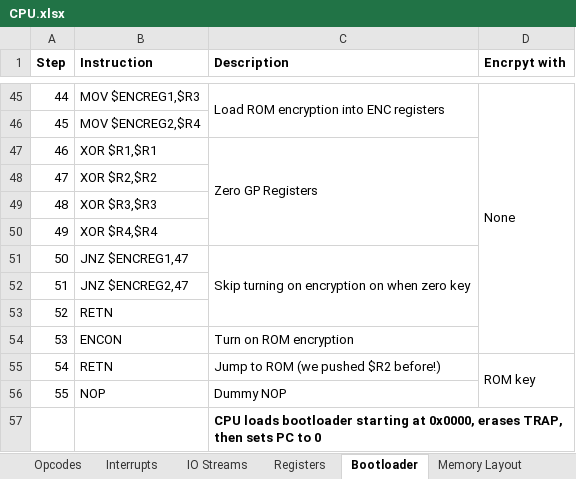
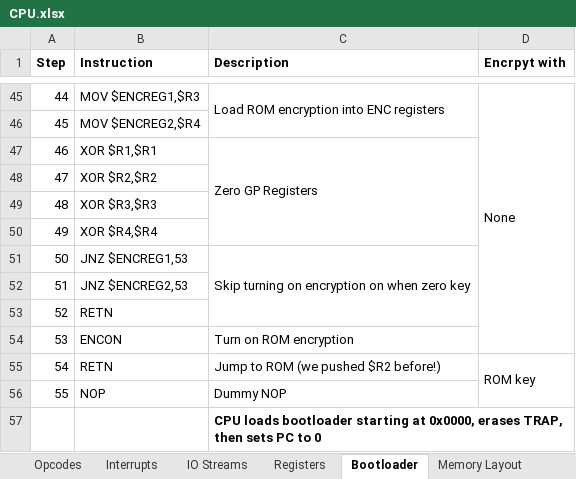
Before and after one commit to Doridian/HackCPU, an Excel workbook: CPU.xlsx, sheet Bootloader, drawn as a sheet; only a part is shown, gaps mark what is left out; values as stored, in another font and other column widths than the file's, no borders; the diff names each change by its address in the sheet, - before the commit and + after, or states it on an @@ line.

Commit message:
BL desc

```diff
--- a/CPU.xlsx (sheet Bootloader)
+++ b/CPU.xlsx (sheet Bootloader)
-B51 (Instruction): JNZ $ENCREG1,47
+B51 (Instruction): JNZ $ENCREG1,53
-B52 (Instruction): JNZ $ENCREG2,47
+B52 (Instruction): JNZ $ENCREG2,53
```
